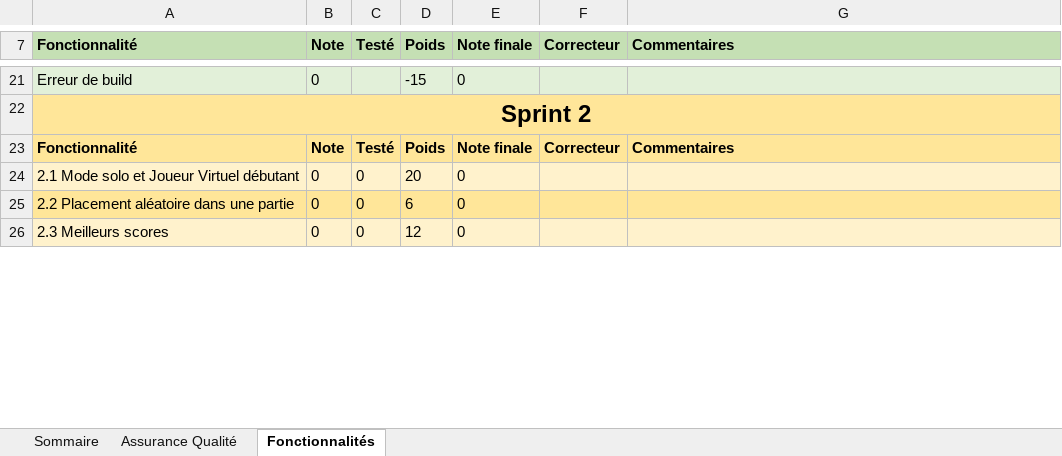
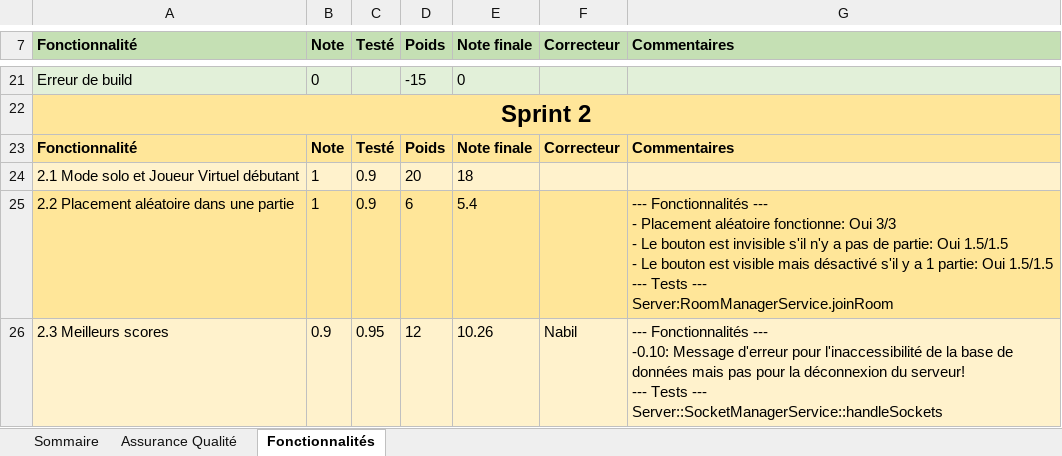
Before and after one commit to Ianou27/projet-2, an Excel workbook: Equipe211.xlsx, sheet Fonctionnalités, drawn as a sheet; only a part is shown, gaps mark what is left out; values as stored, in another font and other column widths than the file's, no borders; removed rows and columns are numbered as before the commit, all else as after; ↵ is a line break in a cell; the diff covers the shown part only; the diff names each change by its address in the sheet, - before the commit and + after, or states it on an @@ line.

```diff
--- a/Equipe211.xlsx (sheet Fonctionnalités)
+++ b/Equipe211.xlsx (sheet Fonctionnalités)
-B24:B25 (Note): 0
+B24:B25 (Note): 1
-C24:C25 (Testé): 0
+C24:C25 (Testé): 0.9
-E24 (Note finale): 0
+E24 (Note finale): 18
-E25 (Note finale): 0
+E25 (Note finale): 5.4
-G25 (Commentaires): (empty)
+G25 (Commentaires): --- Fonctionnalités --- ↵ - Placement aléatoire fonctionne: Oui 3/3 ↵ - Le bouton est invisible s'il n'y a pas de partie: Oui 1.5/1.5 ↵ - Le bouton est visible mais désactivé s'il y a 1 partie: Oui 1.5/1.5 ↵ --- Tests --- ↵ Server:RoomManagerService.joinRoom
-row 26: 2.3 Meilleurs scores | 0 | 0 | 12 | 0
+row 26: 2.3 Meilleurs scores | 0.9 | 0.95 | 12 | 10.26 | Nabil | --- Fonctionnalités --- ↵ -0.10: Message d'erreur pour l'inaccessibilité de la base de données mais pas pour la déconnexion du serveur! ↵ --- Tests --- ↵ Server::SocketManagerService::handleSockets
```
Also changed, not shown: 2 added rows, 2 removed rows and 22 edited cells elsewhere in this sheet, sheet Assurance Qualité, sheet Sommaire, hidden cells.
